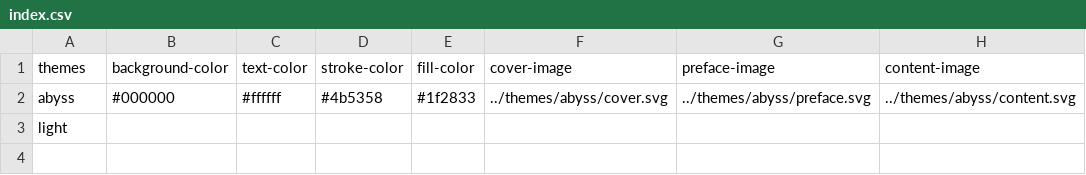
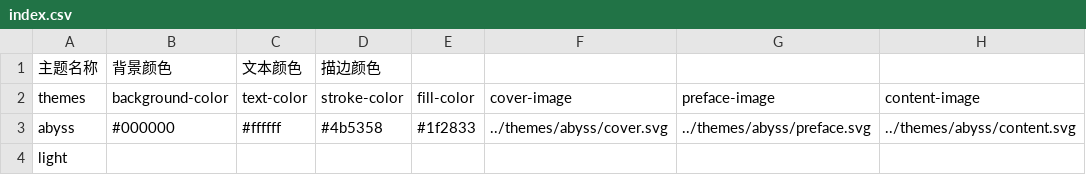
Before and after one commit to CrossDark/TwilightBook, a CSV file: themes/index.csv, drawn as a sheet; the diff names each change by its address in the sheet, - before the commit and + after, or states it on an @@ line.

```diff
--- a/themes/index.csv
+++ b/themes/index.csv
+row 1: 主题名称 | 背景颜色 | 文本颜色 | 描边颜色
```
Also changed, not shown: 2 other files.
